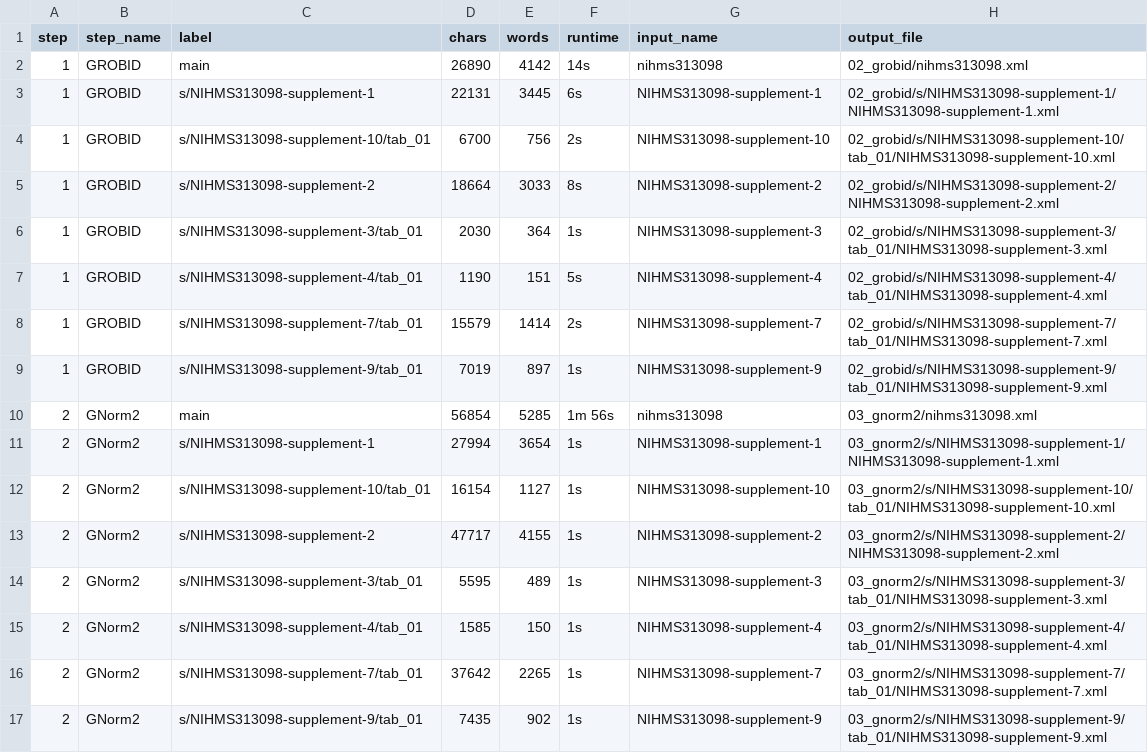
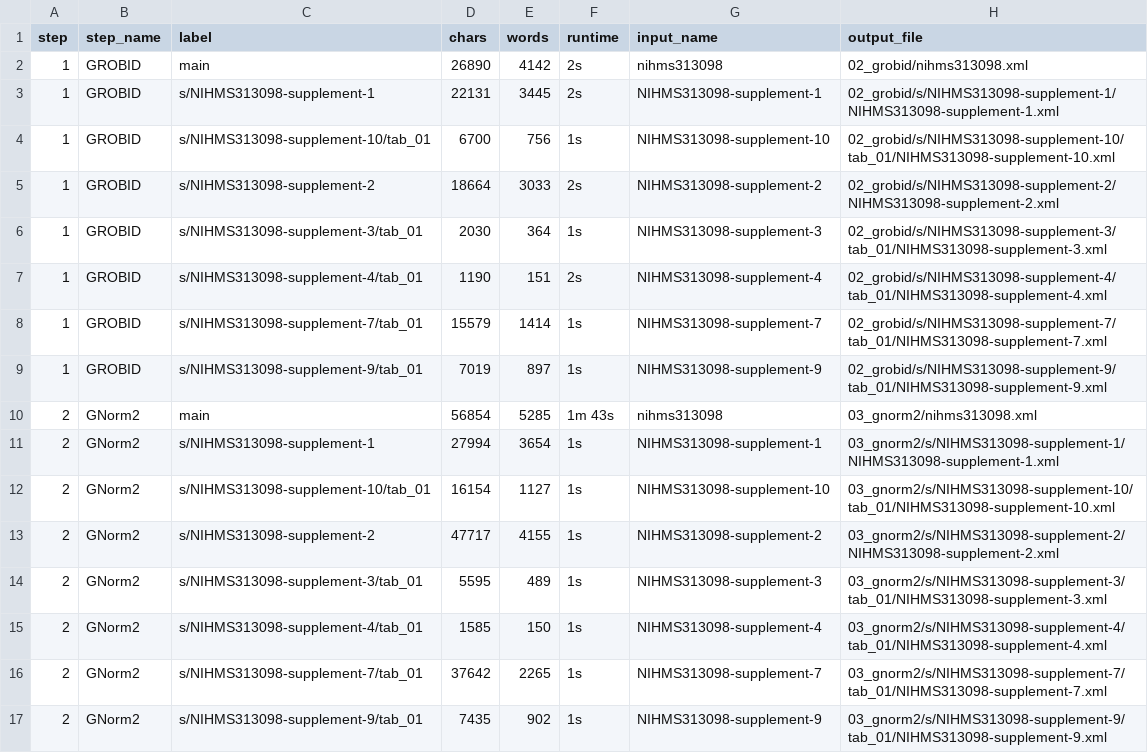
Before and after one commit to griffithlab/civic-pubtator, a TSV file: examples/PMC3210554/pipeline_stats.tsv, drawn as a sheet; only a part is shown; the diff covers the shown part only.

```diff
--- a/examples/PMC3210554/pipeline_stats.tsv
+++ b/examples/PMC3210554/pipeline_stats.tsv
@@ -1,11 +1,11 @@
 step	step_name	label	chars	words	runtime	input_name	output_file
-1	GROBID	main	26890	4142	14s	nihms313098	02_grobid/nihms313098.xml
-1	GROBID	s/NIHMS313098-supplement-1	22131	3445	6s	NIHMS313098-supplement-1	02_grobid/s/NIHMS313098-supplement-1/NIHMS313098-supplement-1.xml
-1	GROBID	s/NIHMS313098-supplement-10/tab_01	6700	756	2s	NIHMS313098-supplement-10	02_grobid/s/NIHMS313098-supplement-10/tab_01/NIHMS313098-supplement-10.xml
-1	GROBID	s/NIHMS313098-supplement-2	18664	3033	8s	NIHMS313098-supplement-2	02_grobid/s/NIHMS313098-supplement-2/NIHMS313098-supplement-2.xml
+1	GROBID	main	26890	4142	2s	nihms313098	02_grobid/nihms313098.xml
+1	GROBID	s/NIHMS313098-supplement-1	22131	3445	2s	NIHMS313098-supplement-1	02_grobid/s/NIHMS313098-supplement-1/NIHMS313098-supplement-1.xml
+1	GROBID	s/NIHMS313098-supplement-10/tab_01	6700	756	1s	NIHMS313098-supplement-10	02_grobid/s/NIHMS313098-supplement-10/tab_01/NIHMS313098-supplement-10.xml
+1	GROBID	s/NIHMS313098-supplement-2	18664	3033	2s	NIHMS313098-supplement-2	02_grobid/s/NIHMS313098-supplement-2/NIHMS313098-supplement-2.xml
 1	GROBID	s/NIHMS313098-supplement-3/tab_01	2030	364	1s	NIHMS313098-supplement-3	02_grobid/s/NIHMS313098-supplement-3/tab_01/NIHMS313098-supplement-3.xml
-1	GROBID	s/NIHMS313098-supplement-4/tab_01	1190	151	5s	NIHMS313098-supplement-4	02_grobid/s/NIHMS313098-supplement-4/tab_01/NIHMS313098-supplement-4.xml
-1	GROBID	s/NIHMS313098-supplement-7/tab_01	15579	1414	2s	NIHMS313098-supplement-7	02_grobid/s/NIHMS313098-supplement-7/tab_01/NIHMS313098-supplement-7.xml
+1	GROBID	s/NIHMS313098-supplement-4/tab_01	1190	151	2s	NIHMS313098-supplement-4	02_grobid/s/NIHMS313098-supplement-4/tab_01/NIHMS313098-supplement-4.xml
+1	GROBID	s/NIHMS313098-supplement-7/tab_01	15579	1414	1s	NIHMS313098-supplement-7	02_grobid/s/NIHMS313098-supplement-7/tab_01/NIHMS313098-supplement-7.xml
 1	GROBID	s/NIHMS313098-supplement-9/tab_01	7019	897	1s	NIHMS313098-supplement-9	02_grobid/s/NIHMS313098-supplement-9/tab_01/NIHMS313098-supplement-9.xml
-2	GNorm2	main	56854	5285	1m 56s	nihms313098	03_gnorm2/nihms313098.xml
+2	GNorm2	main	56854	5285	1m 43s	nihms313098	03_gnorm2/nihms313098.xml
 2	GNorm2	s/NIHMS313098-supplement-1	27994	3654	1s	NIHMS313098-supplement-1	03_gnorm2/s/NIHMS313098-supplement-1/NIHMS313098-supplement-1.xml
```
Also changed, not shown: 1 added row, 3 removed rows and 8 edited cells elsewhere in this file, 10 other files.
